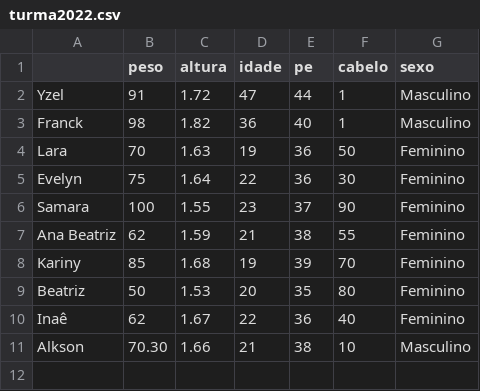
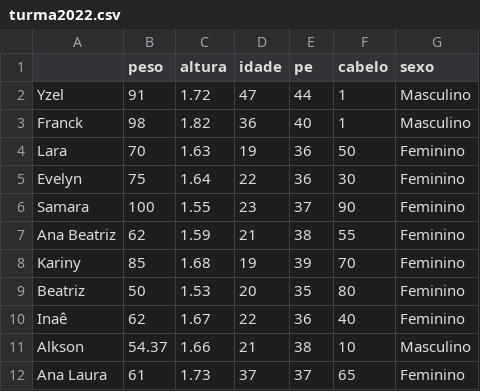
Before and after one commit to yzelsuarez/Ecologia-Quantitativa, a CSV file: turma2022.csv, drawn as a sheet.

Commit message:
Add files via upload

```diff
--- a/turma2022.csv
+++ b/turma2022.csv
@@ -10,2 +10,3 @@ Beatriz,50,1.53,20,35,80,Feminino
 Inaê,62,1.67,22,36,40,Feminino
-Alkson,70.30,1.66,21,38,10,Masculino
+Alkson,54.37,1.66,21,38,10,Masculino
+Ana Laura,61,1.73,37,37,65,Feminino
```
